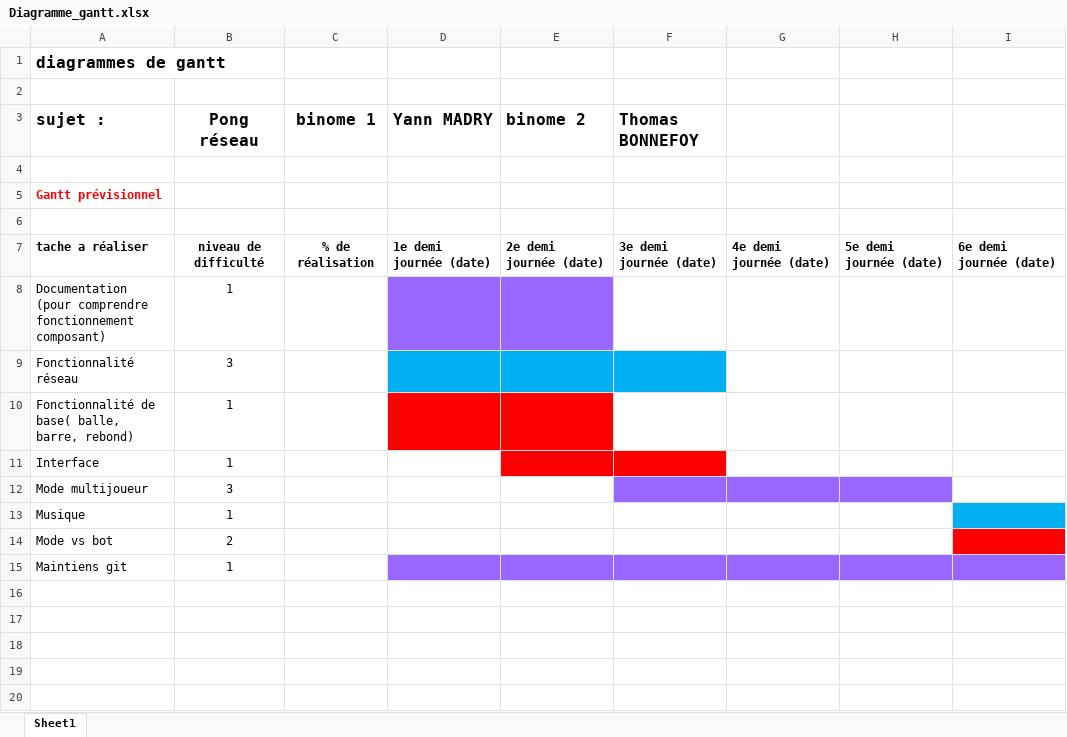
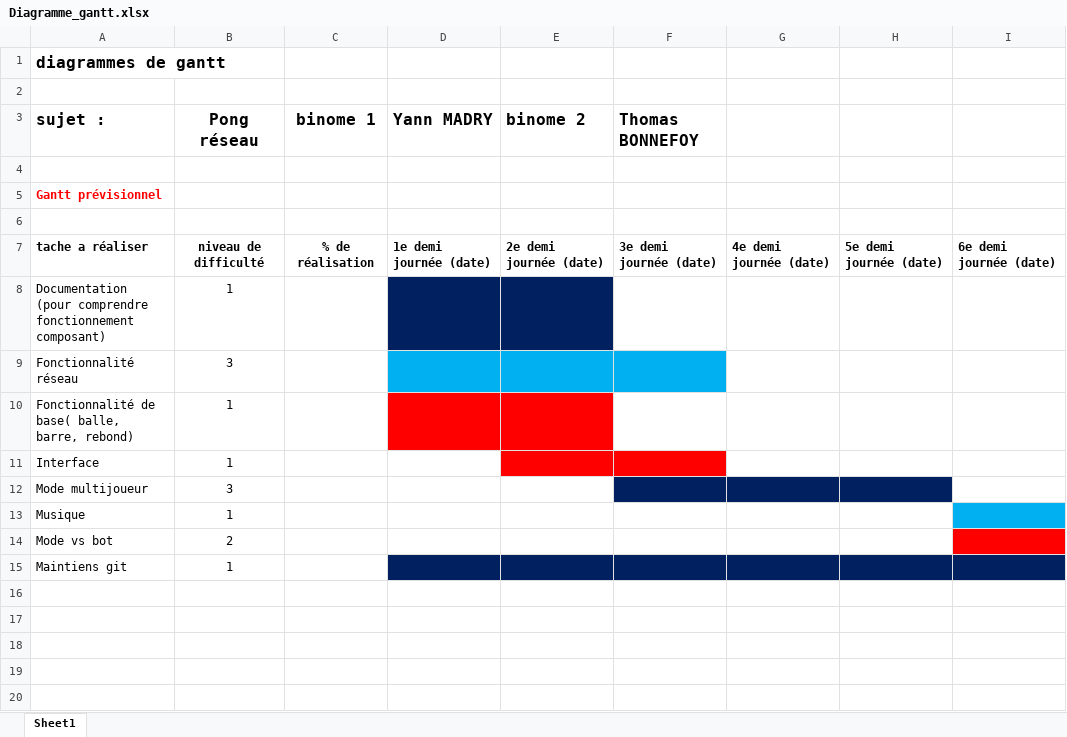
Before and after one commit to ThomasBonnefoy/ESP32-Wireless-Pong, an Excel workbook: Diagramme_gantt.xlsx, sheet Sheet1, drawn as a sheet; only a part is shown; values as stored, in another font and other column widths than the file's, no borders; the diff covers the shown part only; the diff names each change by its address in the sheet, - before the commit and + after, or states it on an @@ line.

```diff
--- a/Diagramme_gantt.xlsx (sheet Sheet1)
+++ b/Diagramme_gantt.xlsx (sheet Sheet1)
-D8:E8 fill: #9966FF
+D8:E8 fill: #002060
-F12:H12 fill: #9966FF
+F12:H12 fill: #002060
-D15:I15 fill: #9966FF
+D15:I15 fill: #002060
```
Also changed, not shown: 9 added rows, 9 removed rows, 2 edited cells and cell formats elsewhere in this sheet, 3 other files.
